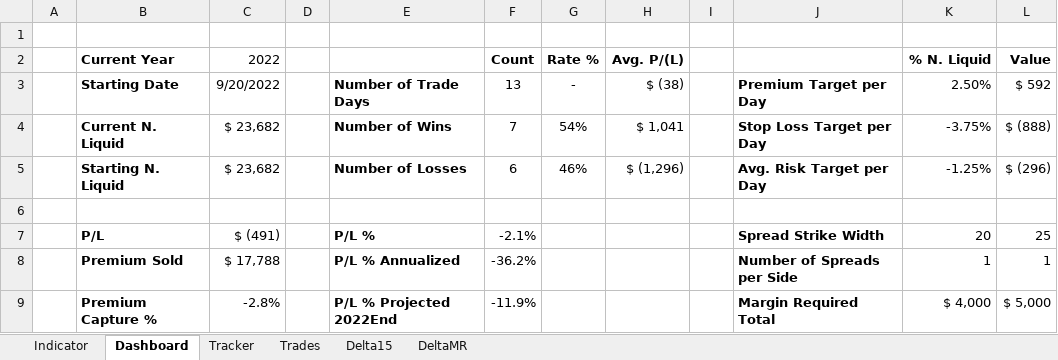
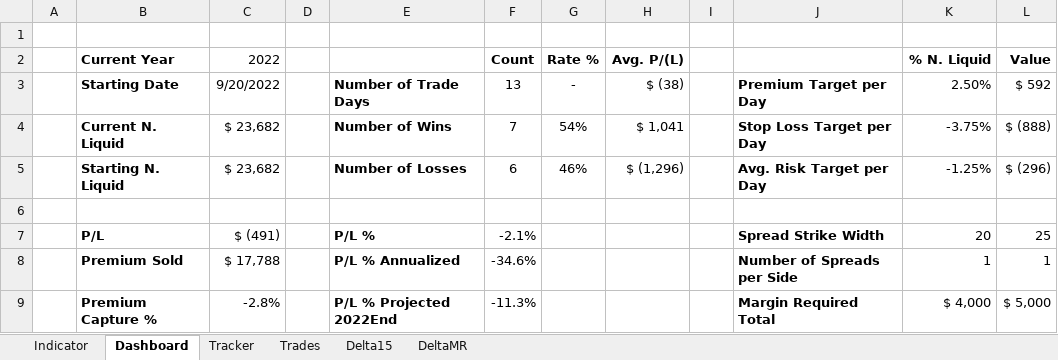
Before and after one commit to SimonisWrong/investingModels, an Excel workbook: 0DTE Experiment.xlsx, sheet Dashboard, drawn as a sheet; values as stored, in another font and other column widths than the file's, no borders; charts and pictures not drawn; the diff names each change by its address in the sheet, - before the commit and + after, or states it on an @@ line.

```diff
--- a/0DTE Experiment.xlsx (sheet Dashboard)
+++ b/0DTE Experiment.xlsx (sheet Dashboard)
-F8 (Count): -36.2%
+F8 (Count): -34.6%
-F9 (Count): -11.9%
+F9 (Count): -11.3%
```
Also changed, not shown: sheet Indicator, sheet DeltaMR, sheet Delta15, sheet Trades, sheet Tracker.
